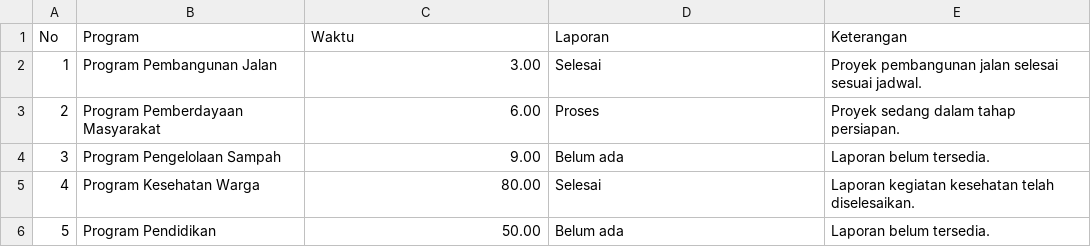
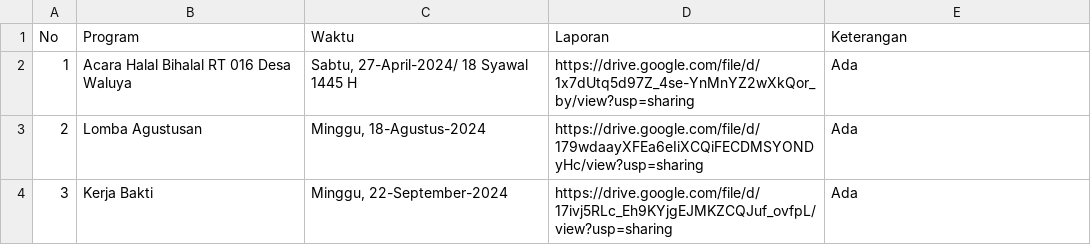
Before and after one commit to ForumwargaRT16-BCL/Sistem_Informasi-Rt16.github.io, a CSV file: data/laporankerja.csv, drawn as a sheet.

Commit message:
Add files via upload

```diff
--- a/data/laporankerja.csv
+++ b/data/laporankerja.csv
@@ -1,6 +1,4 @@
 No,Program,Waktu,Laporan,Keterangan
-1,Program Pembangunan Jalan,3.00,Selesai,Proyek pembangunan jalan selesai sesuai jadwal.
-2,Program Pemberdayaan Masyarakat,6.00,Proses,Proyek sedang dalam tahap persiapan.
-3,Program Pengelolaan Sampah,9.00,Belum ada,Laporan belum tersedia.
-4,Program Kesehatan Warga,80.00,Selesai,Laporan kegiatan kesehatan telah diselesaikan.
-5,Program Pendidikan,50.00,Belum ada,Laporan belum tersedia.
+1,Acara Halal Bihalal RT 016 Desa Waluya,"Sabtu, 27-April-2024/ 18 Syawal 1445 H",https://drive.google.com/file/d/1x7dUtq5d97Z_4se-YnMnYZ2wXkQor_by/view?usp=sharing,Ada
+2,Lomba Agustusan ,"Minggu, 18-Agustus-2024",https://drive.google.com/file/d/179wdaayXFEa6eIiXCQiFECDMSYONDyHc/view?usp=sharing,Ada
+3,Kerja Bakti,"Minggu, 22-September-2024",https://drive.google.com/file/d/17ivj5RLc_Eh9KYjgEJMKZCQJuf_ovfpL/view?usp=sharing,Ada
```
